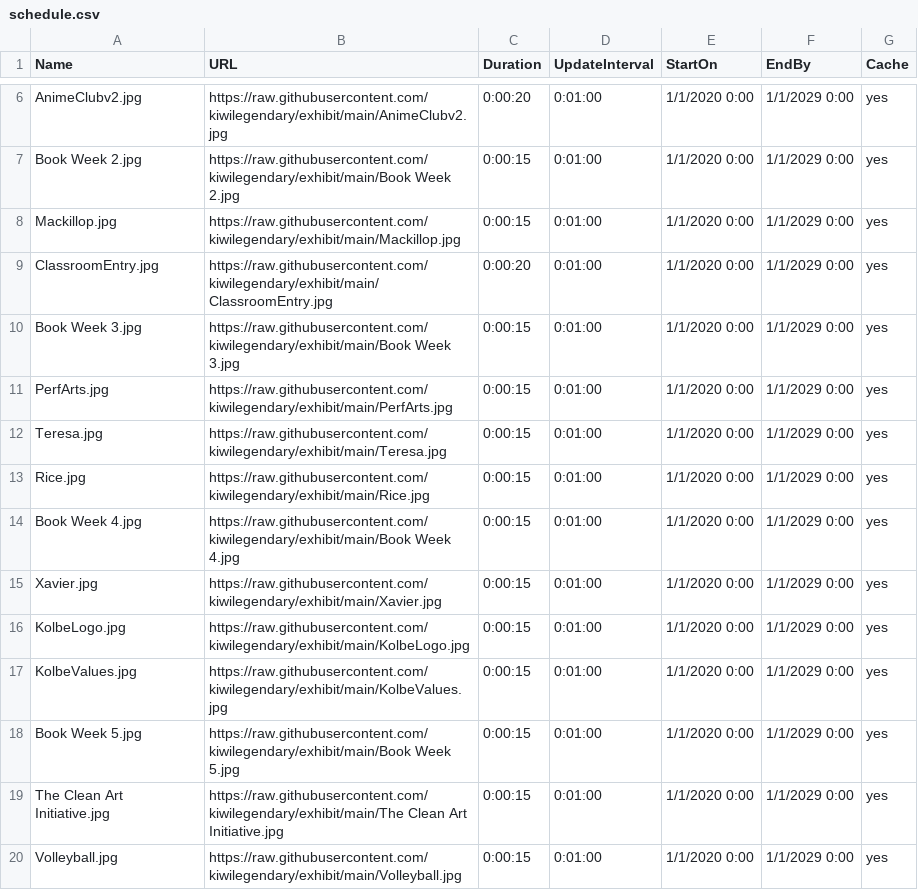
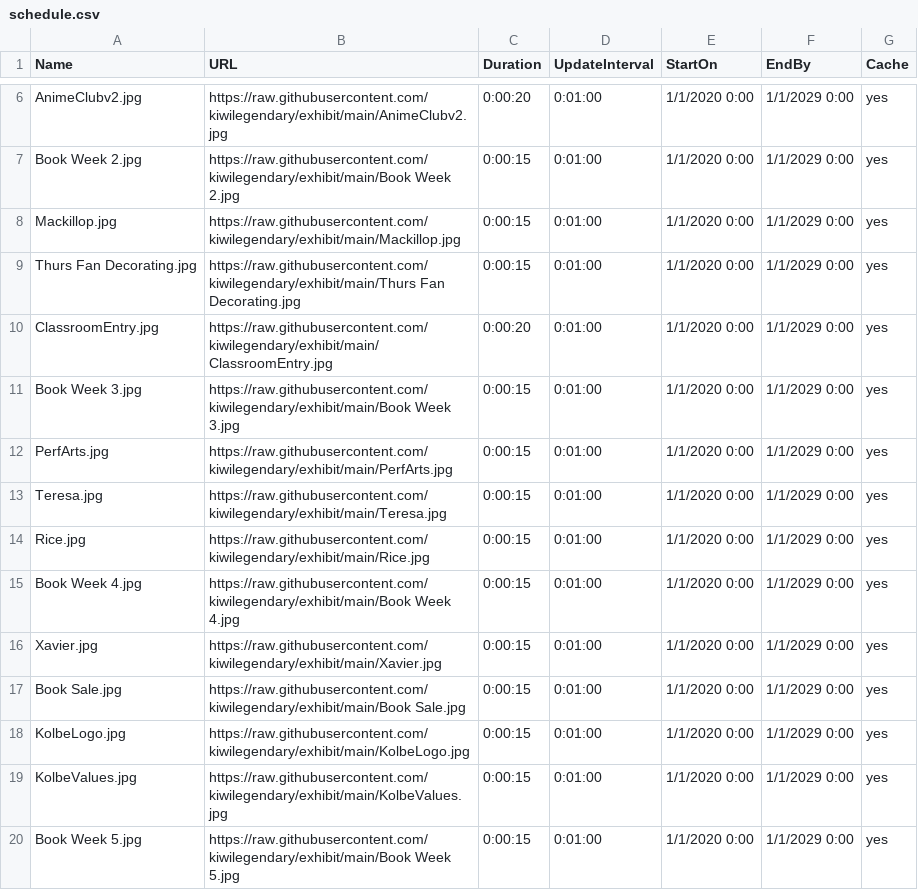
Before and after one commit to kiwilegendary/exhibit, a CSV file: schedule.csv, drawn as a sheet; only a part is shown, gaps mark what is left out; the shorter side is filled out with more unchanged rows.

Commit message:
Update schedule.csv

```diff
--- a/schedule.csv
+++ b/schedule.csv
@@ -8,2 +8,3 @@ Book Week 2.jpg,https://raw.githubusercontent.com/kiwilegendary/exhibit/main/Boo
 Mackillop.jpg,https://raw.githubusercontent.com/kiwilegendary/exhibit/main/Mackillop.jpg,0:00:15,0:01:00,1/1/2020 0:00,1/1/2029 0:00,yes
+Thurs Fan Decorating.jpg,https://raw.githubusercontent.com/kiwilegendary/exhibit/main/Thurs Fan Decorating.jpg,0:00:15,0:01:00,1/1/2020 0:00,1/1/2029 0:00,yes
 ClassroomEntry.jpg,https://raw.githubusercontent.com/kiwilegendary/exhibit/main/ClassroomEntry.jpg,0:00:20,0:01:00,1/1/2020 0:00,1/1/2029 0:00,yes
@@ -15,2 +16,3 @@ Book Week 4.jpg,https://raw.githubusercontent.com/kiwilegendary/exhibit/main/Boo
 Xavier.jpg,https://raw.githubusercontent.com/kiwilegendary/exhibit/main/Xavier.jpg,0:00:15,0:01:00,1/1/2020 0:00,1/1/2029 0:00,yes
+Book Sale.jpg,https://raw.githubusercontent.com/kiwilegendary/exhibit/main/Book Sale.jpg,0:00:15,0:01:00,1/1/2020 0:00,1/1/2029 0:00,yes
 KolbeLogo.jpg,https://raw.githubusercontent.com/kiwilegendary/exhibit/main/KolbeLogo.jpg,0:00:15,0:01:00,1/1/2020 0:00,1/1/2029 0:00,yes
```
